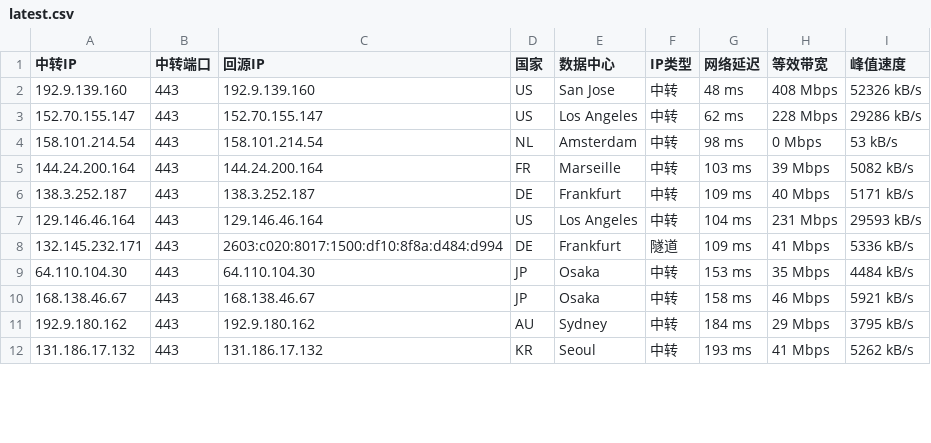
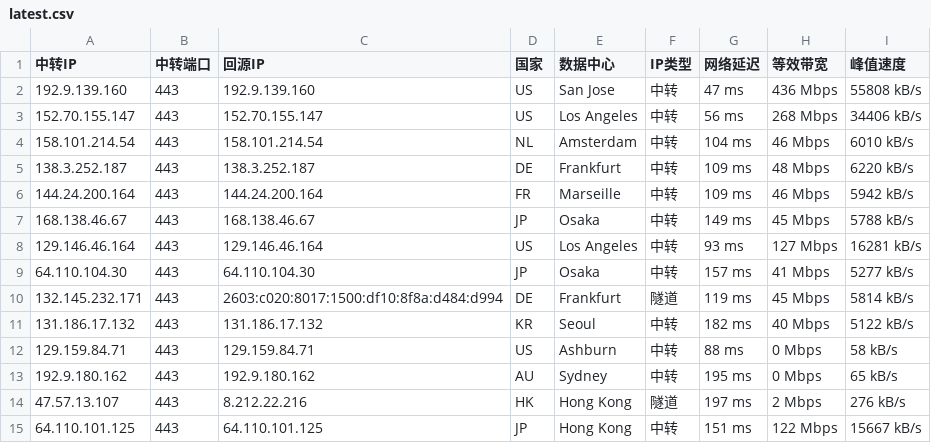
Before and after one commit to 520mmxx/CF-PROXYIP, a CSV file: latest.csv, drawn as a sheet; only a part is shown; the diff covers the shown part only.

```diff
--- a/latest.csv
+++ b/latest.csv
@@ -1,12 +1,15 @@
 中转IP,中转端口,回源IP,国家,数据中心,IP类型,网络延迟,等效带宽,峰值速度
-192.9.139.160,443,192.9.139.160,US,San Jose,中转,48 ms,408 Mbps,52326 kB/s
-152.70.155.147,443,152.70.155.147,US,Los Angeles,中转,62 ms,228 Mbps,29286 kB/s
-158.101.214.54,443,158.101.214.54,NL,Amsterdam,中转,98 ms,0 Mbps,53 kB/s
-144.24.200.164,443,144.24.200.164,FR,Marseille,中转,103 ms,39 Mbps,5082 kB/s
-138.3.252.187,443,138.3.252.187,DE,Frankfurt,中转,109 ms,40 Mbps,5171 kB/s
-129.146.46.164,443,129.146.46.164,US,Los Angeles,中转,104 ms,231 Mbps,29593 kB/s
-132.145.232.171,443,2603:c020:8017:1500:df10:8f8a:d484:d994,DE,Frankfurt,隧道,109 ms,41 Mbps,5336 kB/s
-64.110.104.30,443,64.110.104.30,JP,Osaka,中转,153 ms,35 Mbps,4484 kB/s
-168.138.46.67,443,168.138.46.67,JP,Osaka,中转,158 ms,46 Mbps,5921 kB/s
-192.9.180.162,443,192.9.180.162,AU,Sydney,中转,184 ms,29 Mbps,3795 kB/s
-131.186.17.132,443,131.186.17.132,KR,Seoul,中转,193 ms,41 Mbps,5262 kB/s
+192.9.139.160,443,192.9.139.160,US,San Jose,中转,47 ms,436 Mbps,55808 kB/s
+152.70.155.147,443,152.70.155.147,US,Los Angeles,中转,56 ms,268 Mbps,34406 kB/s
+158.101.214.54,443,158.101.214.54,NL,Amsterdam,中转,104 ms,46 Mbps,6010 kB/s
+138.3.252.187,443,138.3.252.187,DE,Frankfurt,中转,109 ms,48 Mbps,6220 kB/s
+144.24.200.164,443,144.24.200.164,FR,Marseille,中转,109 ms,46 Mbps,5942 kB/s
+168.138.46.67,443,168.138.46.67,JP,Osaka,中转,149 ms,45 Mbps,5788 kB/s
+129.146.46.164,443,129.146.46.164,US,Los Angeles,中转,93 ms,127 Mbps,16281 kB/s
+64.110.104.30,443,64.110.104.30,JP,Osaka,中转,157 ms,41 Mbps,5277 kB/s
+132.145.232.171,443,2603:c020:8017:1500:df10:8f8a:d484:d994,DE,Frankfurt,隧道,119 ms,45 Mbps,5814 kB/s
+131.186.17.132,443,131.186.17.132,KR,Seoul,中转,182 ms,40 Mbps,5122 kB/s
+129.159.84.71,443,129.159.84.71,US,Ashburn,中转,88 ms,0 Mbps,58 kB/s
+192.9.180.162,443,192.9.180.162,AU,Sydney,中转,195 ms,0 Mbps,65 kB/s
+47.57.13.107,443,8.212.22.216,HK,Hong Kong,隧道,197 ms,2 Mbps,276 kB/s
+64.110.101.125,443,64.110.101.125,JP,Hong Kong,中转,151 ms,122 Mbps,15667 kB/s
```
Also changed, not shown: 1 added row, 3 removed rows and 12 edited cells elsewhere in this file.
